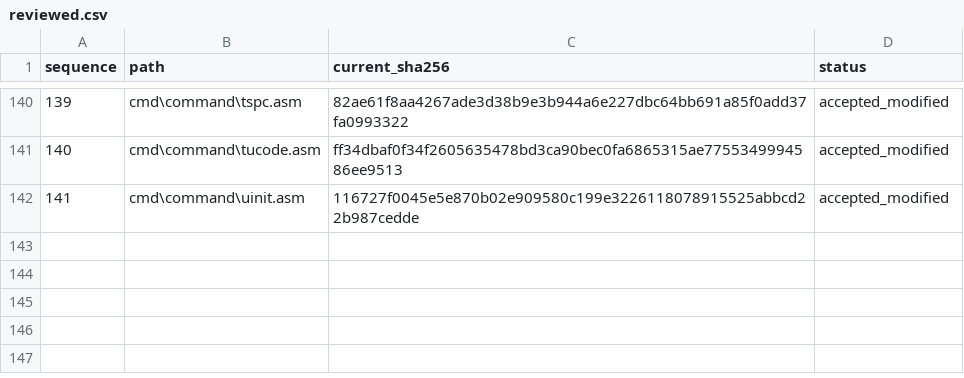
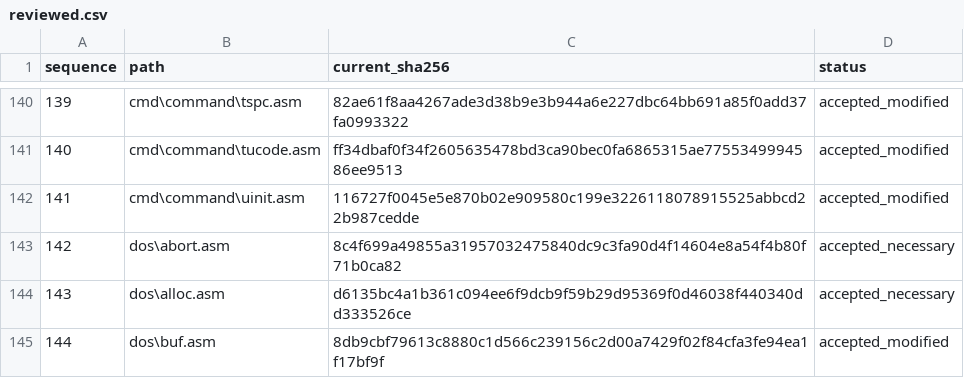
Before and after one commit to cshaxu/ms-dos-rebuilt, a CSV file: v7.00.950/extras/docs/etc/T25/reviewed.csv, drawn as a sheet; only a part is shown, gaps mark what is left out.

```diff
--- a/v7.00.950/extras/docs/etc/T25/reviewed.csv
+++ b/v7.00.950/extras/docs/etc/T25/reviewed.csv
@@ -142 +142,4 @@ sequence,path,current_sha256,status
 141,cmd\command\uinit.asm,116727f0045e5e870b02e909580c199e3226118078915525abbcd22b987cedde,accepted_modified
+142,dos\abort.asm,8c4f699a49855a31957032475840dc9c3fa90d4f14604e8a54f4b80f71b0ca82,accepted_necessary
+143,dos\alloc.asm,d6135bc4a1b361c094ee6f9dcb9f59b29d95369f0d46038f440340dd333526ce,accepted_necessary
+144,dos\buf.asm,8db9cbf79613c8880c1d566c239156c2d00a7429f02f84cfa3fe94ea1f17bf9f,accepted_modified
```
Also changed, not shown: v7.00.950/extras/docs/etc/T25/inventory.csv, 5 other files.
